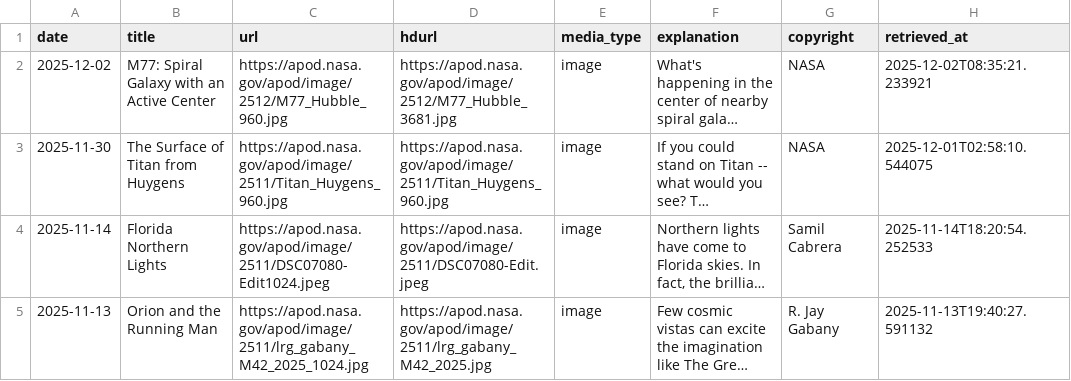
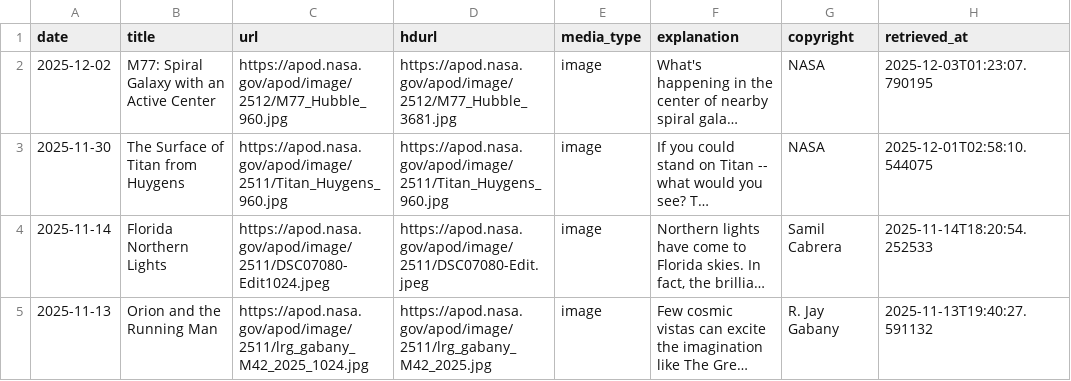
Before and after one commit to zainulabidin776/dag-airflow, a CSV file: apod_data.csv, drawn as a sheet; long unchanged cells end in …; the diff names each change by its address in the sheet, - before the commit and + after, or states it on an @@ line.

Commit message:
Update APOD data version for 2025-12-02

```diff
--- a/apod_data.csv
+++ b/apod_data.csv
-H2 (retrieved_at): 2025-12-02T08:35:21.233921
+H2 (retrieved_at): 2025-12-03T01:23:07.790195
```
Also changed, not shown: 1 other file.
